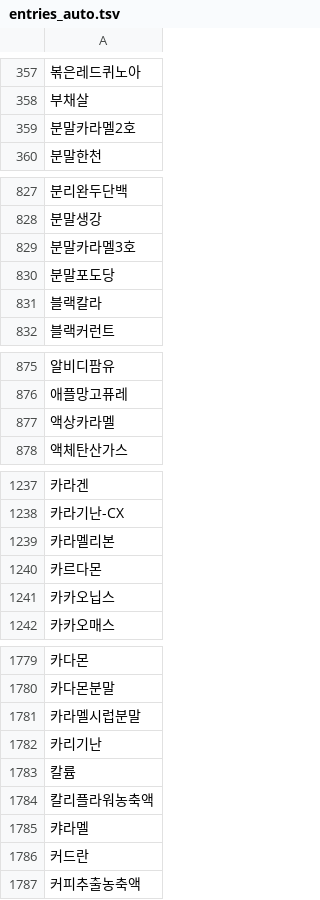
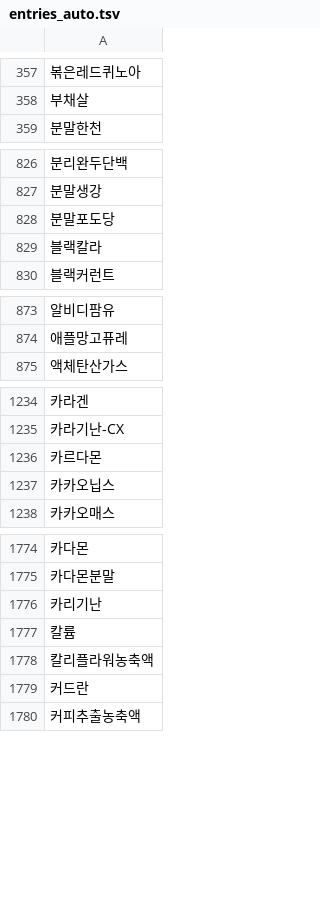
Before and after one commit to enoziwon/OpenSesame, a TSV file: src/final/lexicon/entries_auto.tsv, drawn as a sheet; only a part is shown, gaps mark what is left out; the diff covers the shown part only; the diff names each change by its address in the sheet, - before the commit and + after, or states it on an @@ line.

```diff
--- a/src/final/lexicon/entries_auto.tsv
+++ b/src/final/lexicon/entries_auto.tsv
-row 359: 분말카라멜2호
-row 829: 분말카라멜3호
-row 877: 액상카라멜
-row 1239: 카라멜리본
-row 1781: 카라멜시럽분말
-row 1785: 캬라멜
```
Also changed, not shown: 1 removed row elsewhere in this file, src/final/lexicon/entries.tsv, src/final/lexicon/kr_box.tsv, 4 other files.
